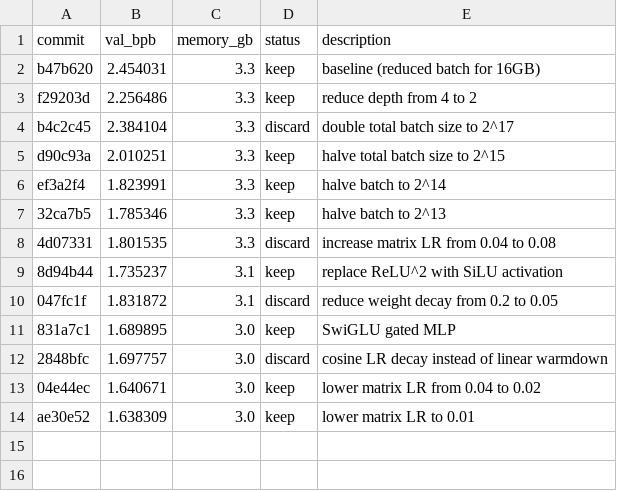
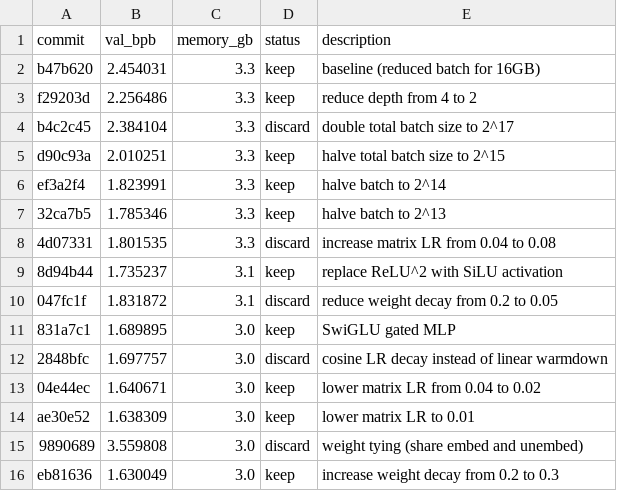
Before and after one commit to trevin-creator/autoresearch-mlx, a TSV file: results.tsv, drawn as a sheet; the diff names each change by its address in the sheet, - before the commit and + after, or states it on an @@ line.

Commit message:
experiment: increase weight decay from 0.2 to 0.3

```diff
--- a/results.tsv
+++ b/results.tsv
+row 15: 9890689 | 3.559808 | 3.0 | discard | weight tying (share embed and unembed)
+row 16: eb81636 | 1.630049 | 3.0 | keep | increase weight decay from 0.2 to 0.3
```
Also changed, not shown: 1 other file.
